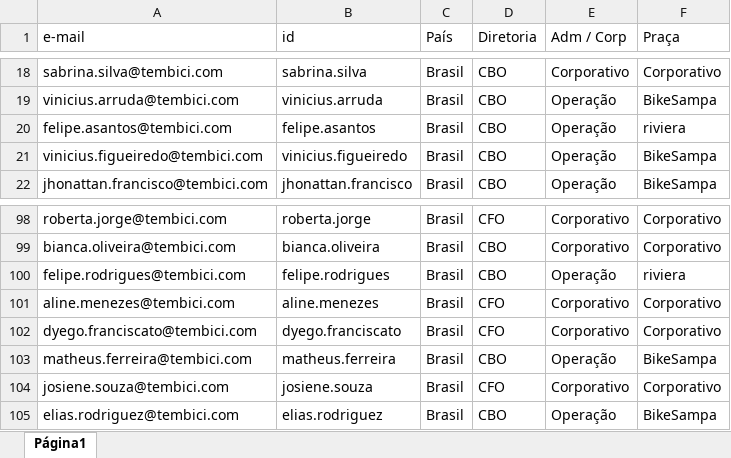
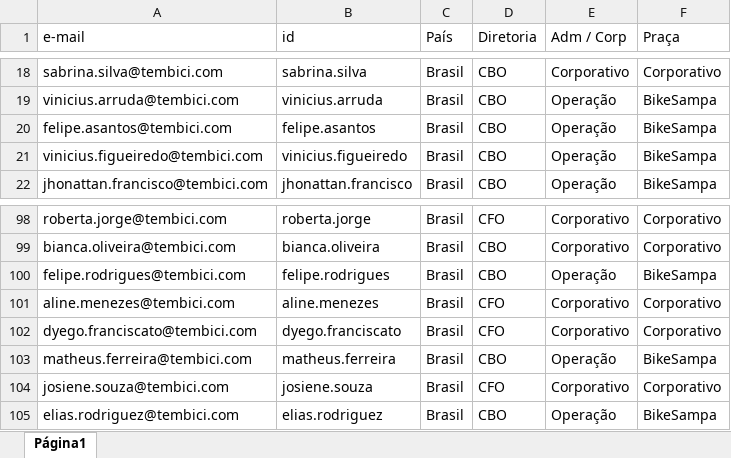
Before and after one commit to victorfalcaotembici/bolaocopa2026, an Excel workbook: Base_hdc_copa.xlsx, sheet Página1, drawn as a sheet; only a part is shown, gaps mark what is left out; values as stored, in another font and other column widths than the file's, no borders; charts and pictures not drawn; the diff names each change by its address in the sheet, - before the commit and + after, or states it on an @@ line.

Commit message:
Add files via upload

```diff
--- a/Base_hdc_copa.xlsx (sheet Página1)
+++ b/Base_hdc_copa.xlsx (sheet Página1)
-F20 (Praça): riviera
+F20 (Praça): BikeSampa
-F100 (Praça): riviera
+F100 (Praça): BikeSampa
```
Also changed, not shown: charts or pictures.
